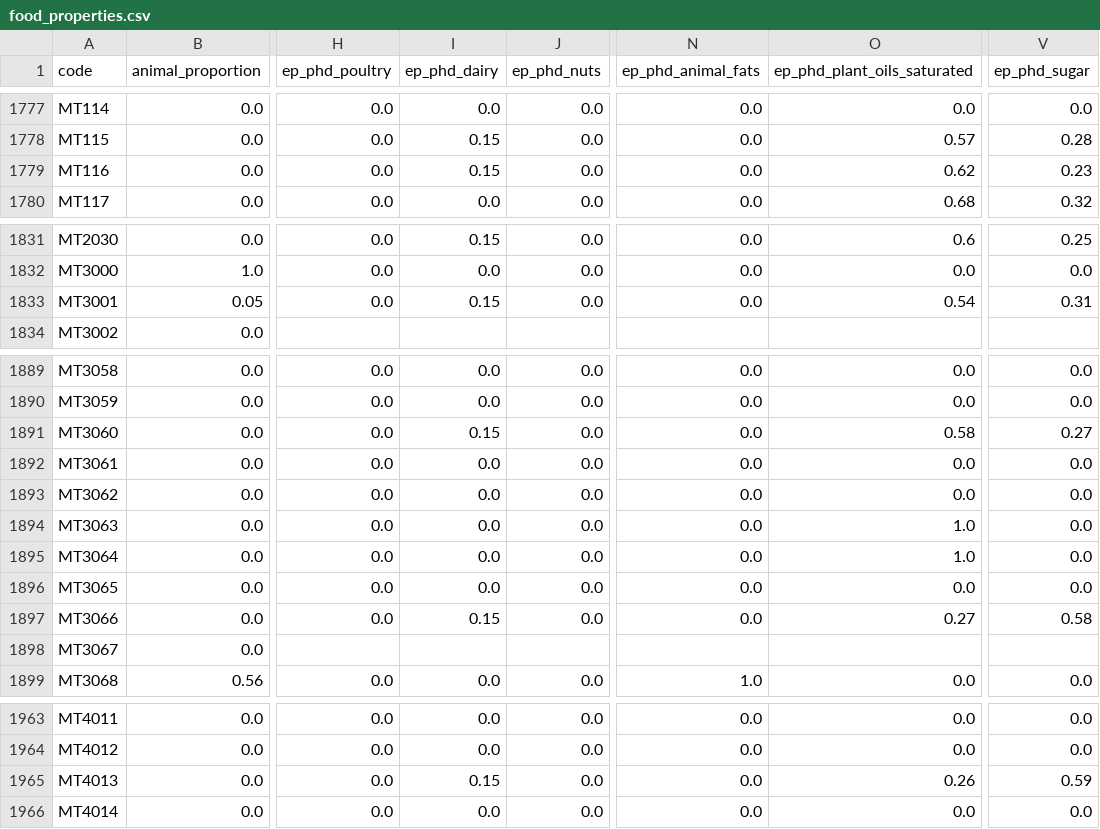
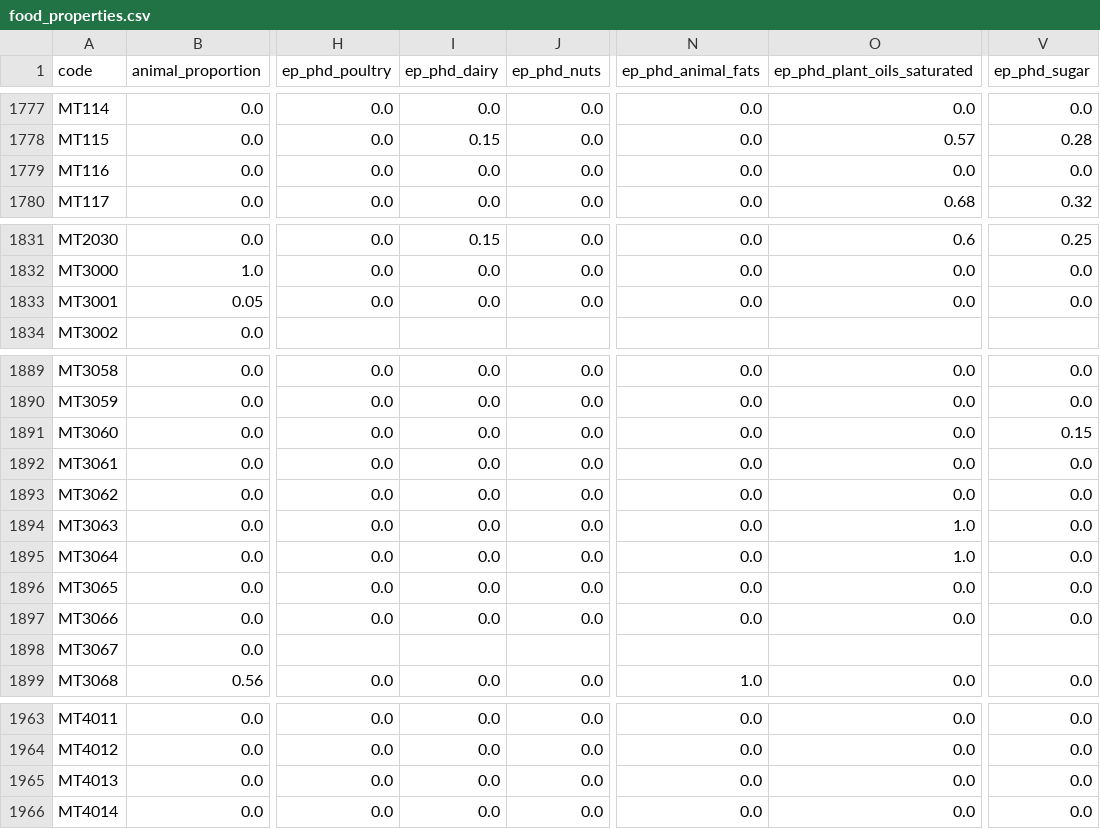
Before and after one commit to elinakettunen/foodmetrics, a CSV file: food_properties.csv, drawn as a sheet; only a part is shown, gaps mark what is left out; the diff covers the shown part only; the diff names each change by its address in the sheet, - before the commit and + after, or states it on an @@ line.

Commit message:
Fix ep_phd allocations: chocolate splits, revert misapplied formula, typo fix
- Merge refined ep_phd_* dairy/fat/sugar splits for 41 chocolate products
- Revert chocolate formula mistakenly applied to 12 non-chocolate carrier
  foods (cereals, drinks, biscuits, ice cream) back to their valid 1.0 splits
- Fix F004401 copy-paste typo: legumes 0.71 -> sugar 0.71

```diff
--- a/food_properties.csv
+++ b/food_properties.csv
-I1779 (ep_phd_dairy): 0.15
+I1779 (ep_phd_dairy): 0.0
-O1779 (ep_phd_plant_oils_saturated): 0.62
+O1779 (ep_phd_plant_oils_saturated): 0.0
-V1779 (ep_phd_sugar): 0.23
+V1779 (ep_phd_sugar): 0.0
-I1833 (ep_phd_dairy): 0.15
+I1833 (ep_phd_dairy): 0.0
-O1833 (ep_phd_plant_oils_saturated): 0.54
+O1833 (ep_phd_plant_oils_saturated): 0.0
-V1833 (ep_phd_sugar): 0.31
+V1833 (ep_phd_sugar): 0.0
-I1891 (ep_phd_dairy): 0.15
+I1891 (ep_phd_dairy): 0.0
-O1891 (ep_phd_plant_oils_saturated): 0.58
+O1891 (ep_phd_plant_oils_saturated): 0.0
-V1891 (ep_phd_sugar): 0.27
+V1891 (ep_phd_sugar): 0.15
-I1897 (ep_phd_dairy): 0.15
+I1897 (ep_phd_dairy): 0.0
-O1897 (ep_phd_plant_oils_saturated): 0.27
+O1897 (ep_phd_plant_oils_saturated): 0.0
-V1897 (ep_phd_sugar): 0.58
+V1897 (ep_phd_sugar): 0.0
-I1965 (ep_phd_dairy): 0.15
+I1965 (ep_phd_dairy): 0.0
-O1965 (ep_phd_plant_oils_saturated): 0.26
+O1965 (ep_phd_plant_oils_saturated): 0.0
-V1965 (ep_phd_sugar): 0.59
+V1965 (ep_phd_sugar): 0.0
```
Also changed, not shown: 21 edited cells elsewhere in this file.
